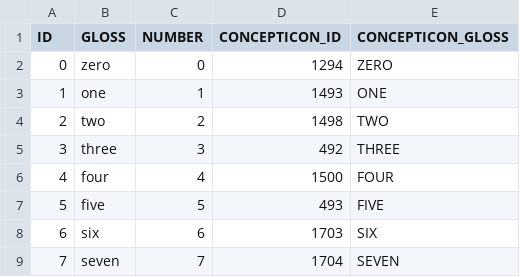
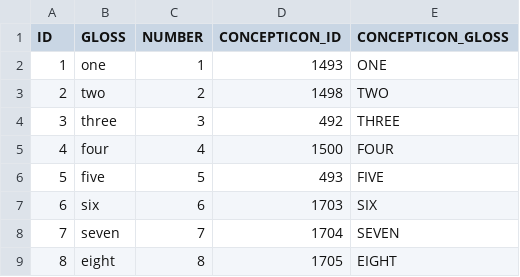
Before and after one commit to numeralbank/cosinus, a CSV file: etc/concepts.csv, drawn as a sheet; only a part is shown; the shorter side is filled out with more unchanged rows.

```diff
--- a/etc/concepts.csv
+++ b/etc/concepts.csv
@@ -1,3 +1,2 @@
 ID,GLOSS,NUMBER,CONCEPTICON_ID,CONCEPTICON_GLOSS
-0,zero,0,1294,ZERO
 1,one,1,1493,ONE
```
Also changed, not shown: raw/done/sanskrit.tsv.
